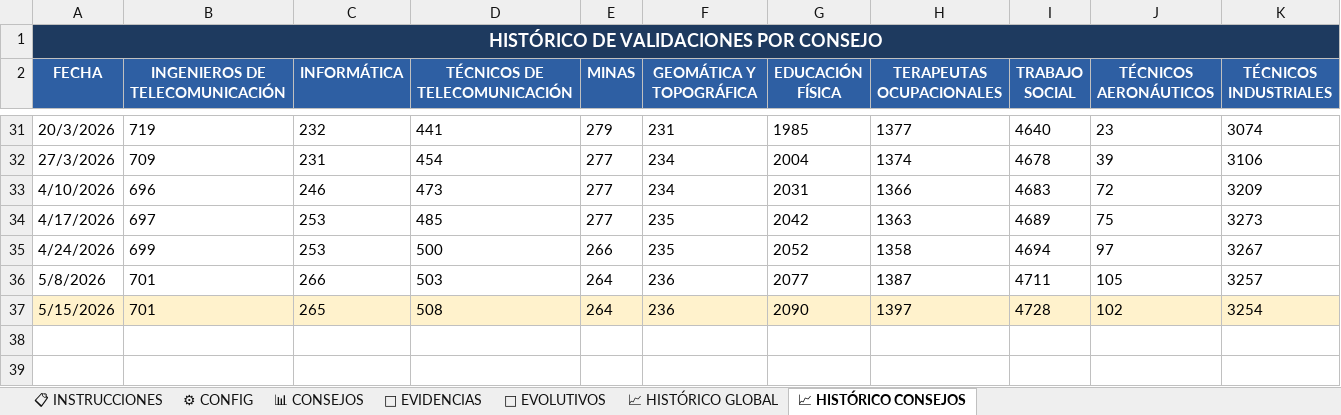
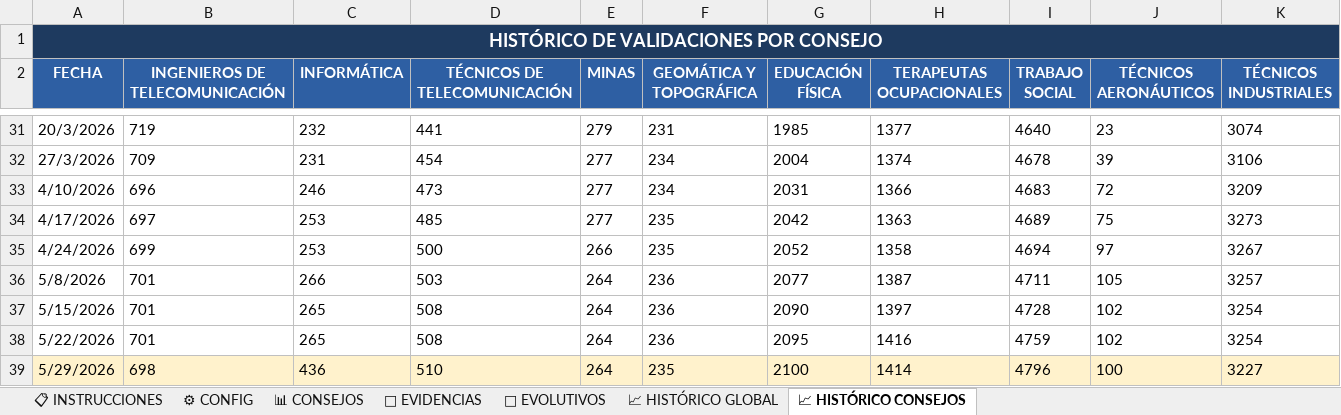
Before and after one commit to rinconrobertoj-oss/dashboard_V5, an Excel workbook: data/informe.xlsx, sheet 📈 HISTÓRICO CONSEJOS, drawn as a sheet; only a part is shown, gaps mark what is left out; values as stored, in another font and other column widths than the file's, no borders; rows hold the shown columns only; the diff covers the shown part only; the diff names each change by its address in the sheet, - before the commit and + after, or states it on an @@ line.

```diff
--- a/data/informe.xlsx (sheet 📈 HISTÓRICO CONSEJOS)
+++ b/data/informe.xlsx (sheet 📈 HISTÓRICO CONSEJOS)
-A37:K37 fill: #FFF2CC
+A37:K37 fill: none
+row 38: 5/22/2026 | 701 | 265 | 508 | 264 | 236 | 2095 | 1416 | 4759 | 102 | 3254
+row 39: 5/29/2026 | 698 | 436 | 510 | 264 | 235 | 2100 | 1414 | 4796 | 100 | 3227
```
Also changed, not shown: cell formats elsewhere in this sheet, sheet 📁 EVIDENCIAS, sheet 📊 CONSEJOS, sheet 🚀 EVOLUTIVOS, sheet 📈 HISTÓRICO GLOBAL, sheet ⚙ CONFIG, 1 other file.
